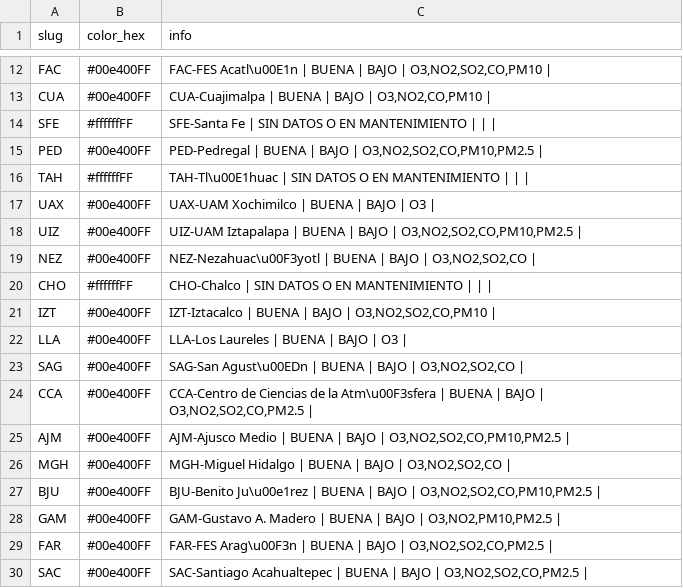
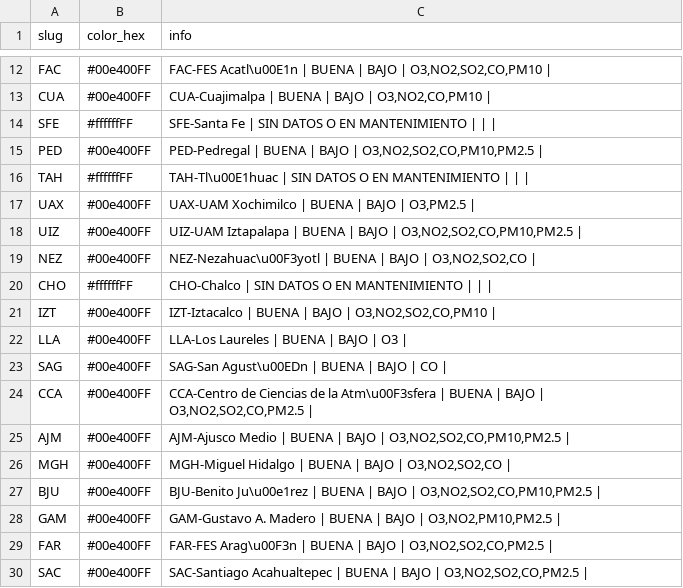
Before and after one commit to josepablo-sur/airecdmx, a CSV file: datos_aire.csv, drawn as a sheet; only a part is shown, gaps mark what is left out.

```diff
--- a/datos_aire.csv
+++ b/datos_aire.csv
@@ -16,3 +16,3 @@ PED,#00e400FF,"PED-Pedregal | BUENA  | BAJO  | O3,NO2,SO2,CO,PM10,PM2.5 |"
 TAH,#ffffffFF,TAH-Tl\u00E1huac | SIN DATOS O EN MANTENIMIENTO  |  |  |
-UAX,#00e400FF,UAX-UAM Xochimilco | BUENA  | BAJO  | O3 |
+UAX,#00e400FF,"UAX-UAM Xochimilco | BUENA  | BAJO  | O3,PM2.5 |"
 UIZ,#00e400FF,"UIZ-UAM Iztapalapa | BUENA  | BAJO  | O3,NO2,SO2,CO,PM10,PM2.5 |"
@@ -22,3 +22,3 @@ IZT,#00e400FF,"IZT-Iztacalco | BUENA  | BAJO  | O3,NO2,SO2,CO,PM10 |"
 LLA,#00e400FF,LLA-Los Laureles | BUENA  | BAJO  | O3 |
-SAG,#00e400FF,"SAG-San Agust\u00EDn | BUENA  | BAJO  | O3,NO2,SO2,CO |"
+SAG,#00e400FF,SAG-San Agust\u00EDn | BUENA  | BAJO  | CO |
 CCA,#00e400FF,"CCA-Centro de Ciencias de la Atm\u00F3sfera | BUENA  | BAJO  | O3,NO2,SO2,CO,PM2.5 |"
```
